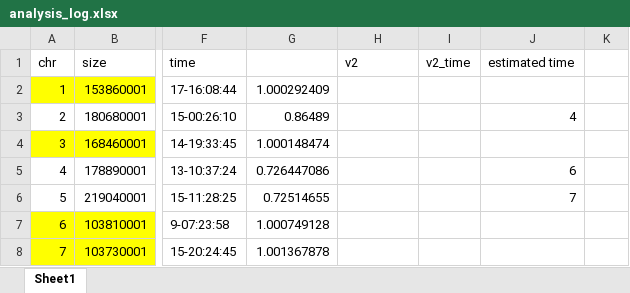
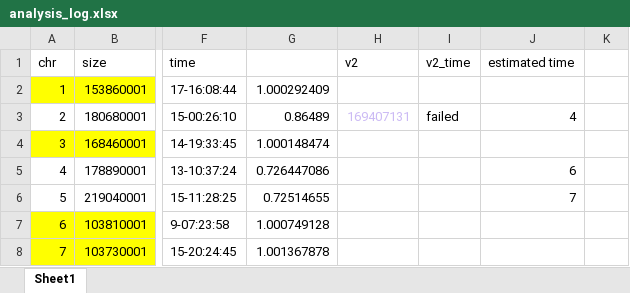
Before and after one commit to melisakman/Helianthus, an Excel workbook: shells/Freebayes/analysis_log.xlsx, sheet Sheet1, drawn as a sheet; only a part is shown, gaps mark what is left out; values as stored, in another font and other column widths than the file's, no borders; the diff names each change by its address in the sheet, - before the commit and + after, or states it on an @@ line.

```diff
--- a/shells/Freebayes/analysis_log.xlsx (sheet Sheet1)
+++ b/shells/Freebayes/analysis_log.xlsx (sheet Sheet1)
-H3: (empty)
+H3: 169407131
-I3: (empty)
+I3: failed
```
Also changed, not shown: 5 other files.
